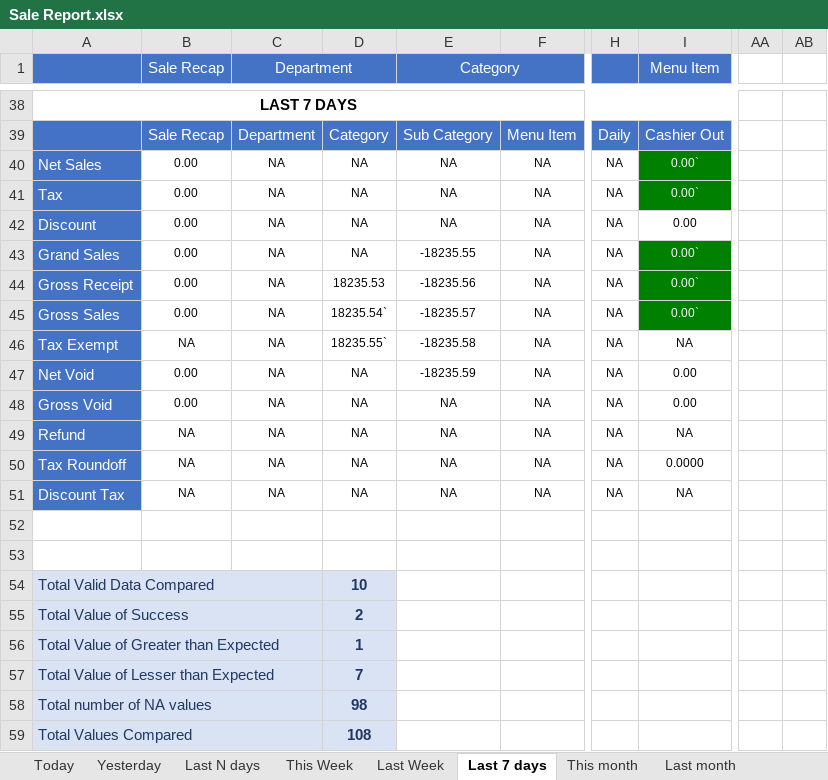
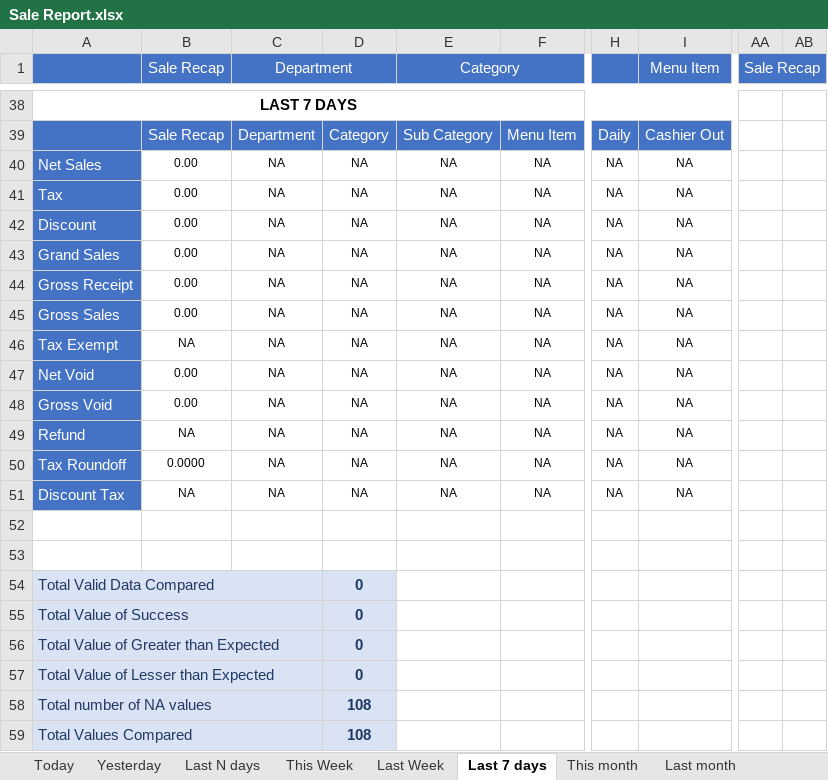
Before and after one commit to LingaAutomation/Linga_BO_Revamp, an Excel workbook: Sale Report Excel Comparison/Sale Report.xlsx, sheet Last 7 days, drawn as a sheet; only a part is shown, gaps mark what is left out; values as stored, in another font and other column widths than the file's, no borders; charts and pictures not drawn; the diff covers the shown part only; the diff names each change by its address in the sheet, - before the commit and + after, or states it on an @@ line.

```diff
--- a/Sale Report Excel Comparison/Sale Report.xlsx (sheet Last 7 days)
+++ b/Sale Report Excel Comparison/Sale Report.xlsx (sheet Last 7 days)
-AA1: (empty)
+AA1: Sale Recap
-AA1:AB1 fill: none
+AA1:AB1 fill: #4472C4
+AA1:AB1 merged
-I40:I41 (Menu Item): 0.00`
+I40:I41 (Menu Item): NA
@@ I40:I41 fill: #008000 → none, text colour: #FFFFFF → black @@
-I42 (Menu Item): 0.00
+I42 (Menu Item): NA
-E43 (Category): -18235.55
+E43 (Category): NA
-I43:I45 (Menu Item): 0.00`
+I43:I45 (Menu Item): NA
@@ I43:I45 fill: #008000 → none, text colour: #FFFFFF → black @@
-D44: 18235.53
+D44: NA
-E44 (Category): -18235.56
+E44 (Category): NA
-D45: 18235.54`
+D45: NA
-E45 (Category): -18235.57
+E45 (Category): NA
-D46: 18235.55`
+D46: NA
-E46 (Category): -18235.58
+E46 (Category): NA
-E47 (Category): -18235.59
+E47 (Category): NA
-I47:I48 (Menu Item): 0.00
+I47:I48 (Menu Item): NA
-B50 (Sale Recap): NA
+B50 (Sale Recap): 0.0000
-I50 (Menu Item): 0.0000
+I50 (Menu Item): NA
-D54: 10
+D54: 0
-D55: 2
+D55: 0
-D56: 1
+D56: 0
-D57: 7
+D57: 0
-D58: 98
+D58: 108
```
Also changed, not shown: 187 edited cells and cell formats elsewhere in this sheet, sheet Date Range, sheet Last N days, sheet Last month, sheet This month, sheet Last 30 days, sheet Last Week, 4 more sheets, formulas that keep their value, charts or pictures, Sale Report Excel Comparison/Enterprise Sale Report.xlsx, 46 other files.
